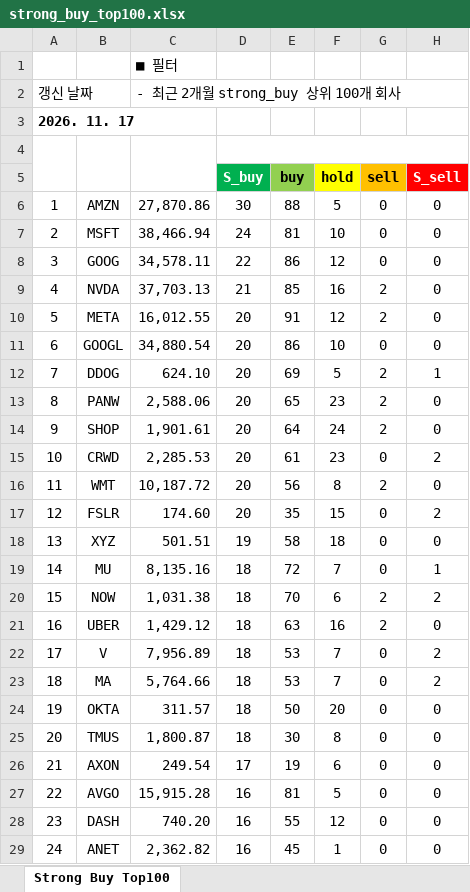
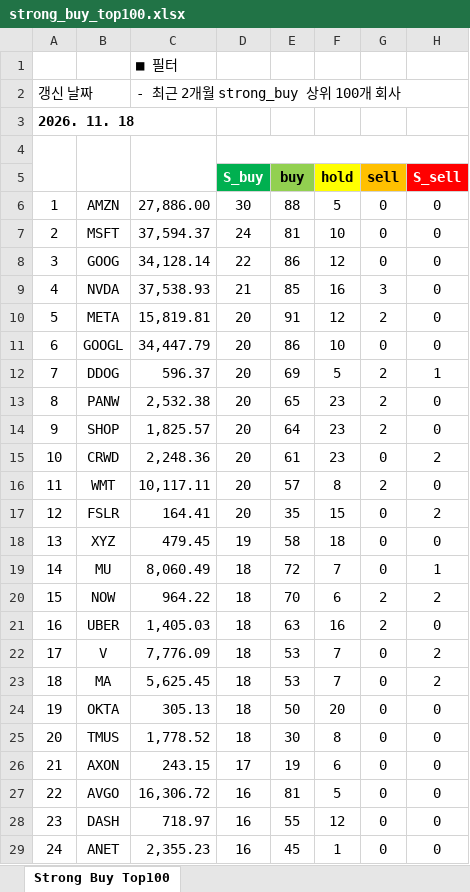
Before and after one commit to yuunseong20-hash/strongbut_top100, an Excel workbook: docs/strong_buy_top100.xlsx, sheet Strong Buy Top100, drawn as a sheet; only a part is shown; values as stored, in another font and other column widths than the file's, no borders; the diff covers the shown part only; the diff names each change by its address in the sheet, - before the commit and + after, or states it on an @@ line.

```diff
--- a/docs/strong_buy_top100.xlsx (sheet Strong Buy Top100)
+++ b/docs/strong_buy_top100.xlsx (sheet Strong Buy Top100)
-A3: 2026. 11. 17
+A3: 2026. 11. 18
-C6: 27,870.86
+C6: 27,886.00
-C7: 38,466.94
+C7: 37,594.37
-C8: 34,578.11
+C8: 34,128.14
-C9: 37,703.13
+C9: 37,538.93
-G9 (sell): 2
+G9 (sell): 3
-C10: 16,012.55
+C10: 15,819.81
-C11: 34,880.54
+C11: 34,447.79
-C12: 624.10
+C12: 596.37
-C13: 2,588.06
+C13: 2,532.38
-C14: 1,901.61
+C14: 1,825.57
-F14 (hold): 24
+F14 (hold): 23
-C15: 2,285.53
+C15: 2,248.36
-C16: 10,187.72
+C16: 10,117.11
-E16 (buy): 56
+E16 (buy): 57
-C17: 174.60
+C17: 164.41
-C18: 501.51
+C18: 479.45
-C19: 8,135.16
+C19: 8,060.49
-C20: 1,031.38
+C20: 964.22
-C21: 1,429.12
+C21: 1,405.03
-C22: 7,956.89
+C22: 7,776.09
-C23: 5,764.66
+C23: 5,625.45
-C24: 311.57
+C24: 305.13
-C25: 1,800.87
+C25: 1,778.52
-C26: 249.54
+C26: 243.15
-C27: 15,915.28
+C27: 16,306.72
-C28: 740.20
+C28: 718.97
-C29: 2,362.82
+C29: 2,355.23
```
Also changed, not shown: 165 edited cells elsewhere in this sheet, 2 other files.
